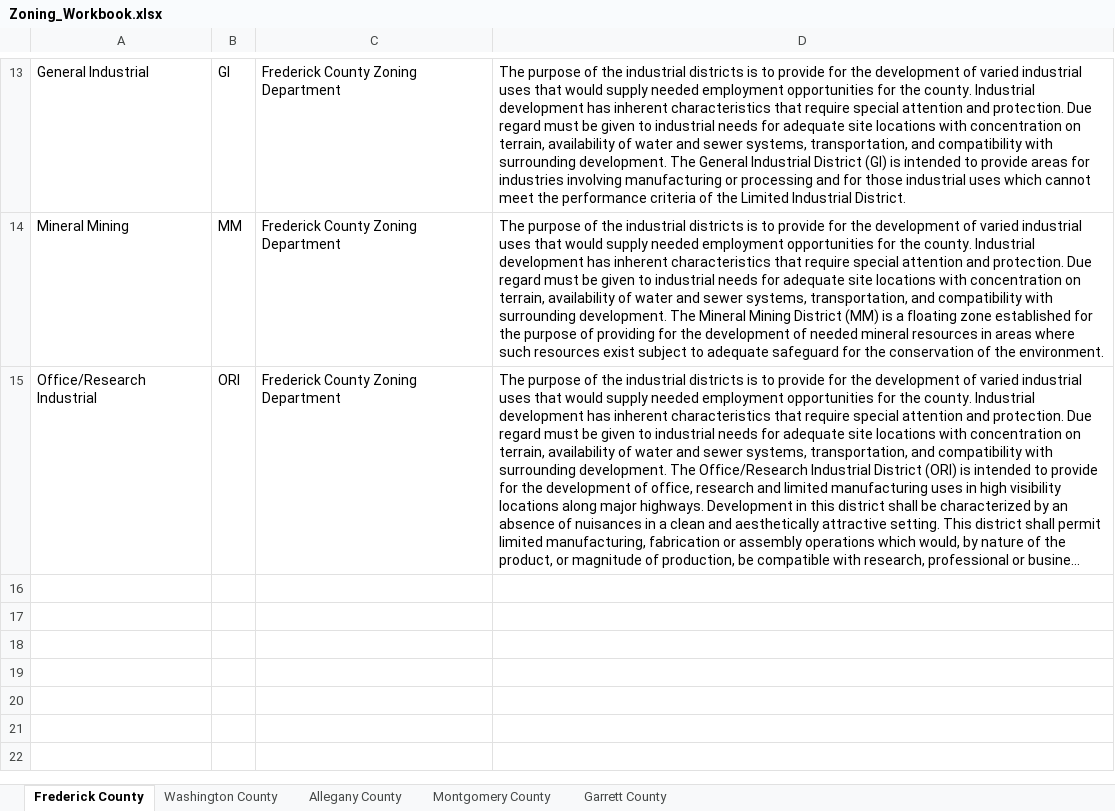
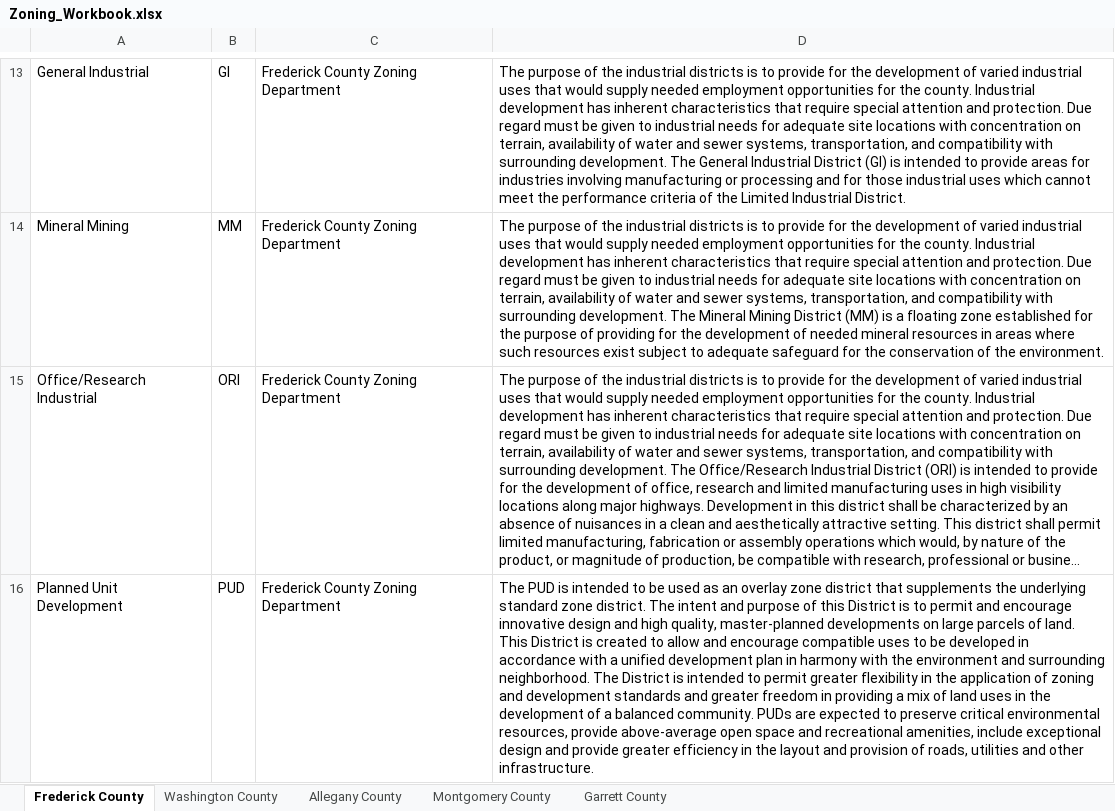
Before and after one commit to jsmolesworth96/prg_projects, an Excel workbook: Zoning_Workbook.xlsx, sheet Frederick County, drawn as a sheet; only a part is shown, gaps mark what is left out; long unchanged cells end in …; values as stored, in another font and other column widths than the file's, no borders; the diff names each change by its address in the sheet, - before the commit and + after, or states it on an @@ line.

Commit message:
added PUD zone

```diff
--- a/Zoning_Workbook.xlsx (sheet Frederick County)
+++ b/Zoning_Workbook.xlsx (sheet Frederick County)
+row 16: Planned Unit Development | PUD | Frederick County Zoning Department | The PUD is intended to be used as an overlay zone district that supplements the underlying standard zone district. The intent and purpose of this District is to permit and encourage innovative design and high quality, master-planned developments on large parcels of land. This District is created to allow and encourage compatible uses to be developed in accordance with a unified development plan in harmony with the environment and surrounding neighborhood. The District is intended to permit greater flexibility in the application of zoning and development standards and greater freedom in providing a mix of land uses in the development of a balanced community. PUDs are expected to preserve critical environmental resources, provide above-average open space and recreational amenities, include exceptional design and provide greater efficiency in the layout and provision of roads, utilities and other infrastructure.
```
